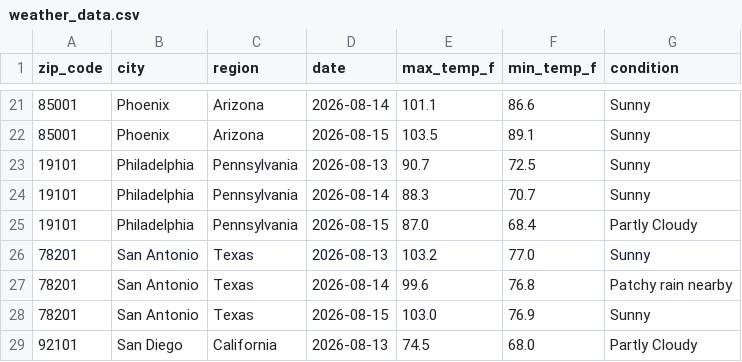
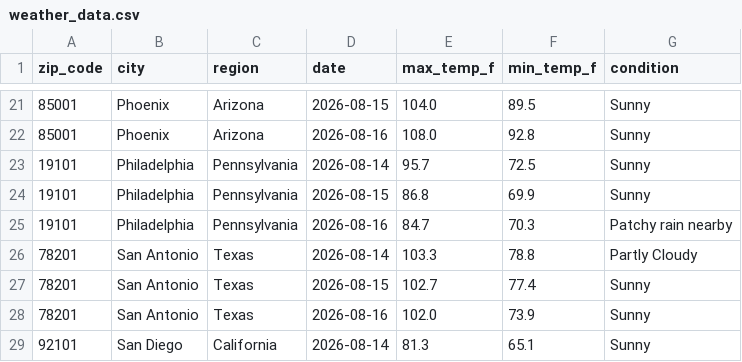
Before and after one commit to DanielDistor/weather-api-pipeline, a CSV file: weather_data.csv, drawn as a sheet; only a part is shown, gaps mark what is left out; the diff covers the shown part only.

```diff
--- a/weather_data.csv
+++ b/weather_data.csv
@@ -21,9 +21,9 @@ zip_code,city,region,date,max_temp_f,min_temp_f,condition
-85001,Phoenix,Arizona,2026-08-14,101.1,86.6,Sunny
-85001,Phoenix,Arizona,2026-08-15,103.5,89.1,Sunny
-19101,Philadelphia,Pennsylvania,2026-08-13,90.7,72.5,Sunny
-19101,Philadelphia,Pennsylvania,2026-08-14,88.3,70.7,Sunny
-19101,Philadelphia,Pennsylvania,2026-08-15,87.0,68.4,Partly Cloudy
-78201,San Antonio,Texas,2026-08-13,103.2,77.0,Sunny
-78201,San Antonio,Texas,2026-08-14,99.6,76.8,Patchy rain nearby
-78201,San Antonio,Texas,2026-08-15,103.0,76.9,Sunny
-92101,San Diego,California,2026-08-13,74.5,68.0,Partly Cloudy
+85001,Phoenix,Arizona,2026-08-15,104.0,89.5,Sunny
+85001,Phoenix,Arizona,2026-08-16,108.0,92.8,Sunny
+19101,Philadelphia,Pennsylvania,2026-08-14,95.7,72.5,Sunny
+19101,Philadelphia,Pennsylvania,2026-08-15,86.8,69.9,Sunny
+19101,Philadelphia,Pennsylvania,2026-08-16,84.7,70.3,Patchy rain nearby
+78201,San Antonio,Texas,2026-08-14,103.3,78.8,Partly Cloudy
+78201,San Antonio,Texas,2026-08-15,102.7,77.4,Sunny
+78201,San Antonio,Texas,2026-08-16,102.0,73.9,Sunny
+92101,San Diego,California,2026-08-14,81.3,65.1,Sunny
```
Also changed, not shown: 161 edited cells elsewhere in this file.
